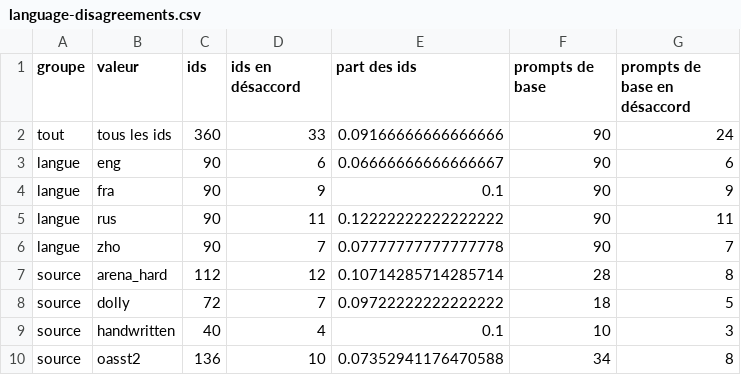
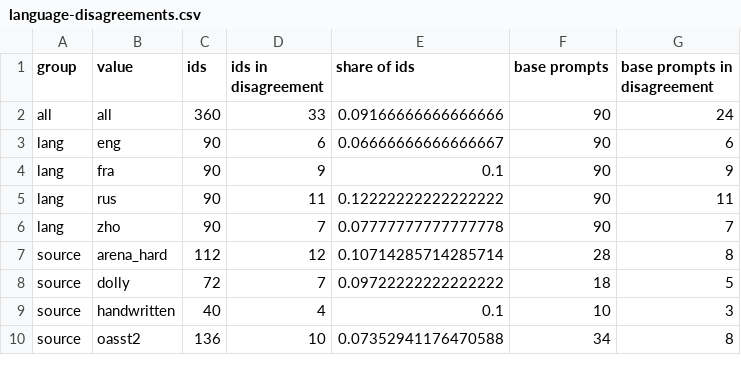
Before and after one commit to scombat/s1d1-bench, a CSV file: report/base-v1/figures/language-disagreements.csv, drawn as a sheet.

```diff
--- a/report/base-v1/figures/language-disagreements.csv
+++ b/report/base-v1/figures/language-disagreements.csv
@@ -1,7 +1,7 @@
-groupe,valeur,ids,ids en désaccord,part des ids,prompts de base,prompts de base en désaccord
-tout,tous les ids,360,33,0.09166666666666666,90,24
-langue,eng,90,6,0.06666666666666667,90,6
-langue,fra,90,9,0.1,90,9
-langue,rus,90,11,0.12222222222222222,90,11
-langue,zho,90,7,0.07777777777777778,90,7
+group,value,ids,ids in disagreement,share of ids,base prompts,base prompts in disagreement
+all,all,360,33,0.09166666666666666,90,24
+lang,eng,90,6,0.06666666666666667,90,6
+lang,fra,90,9,0.1,90,9
+lang,rus,90,11,0.12222222222222222,90,11
+lang,zho,90,7,0.07777777777777778,90,7
 source,arena_hard,112,12,0.10714285714285714,28,8
```
Also changed, not shown: report/base-v1/figures/confusion.csv, report/base-v1/figures/judge-spread-by-tier.csv, 14 other files.
